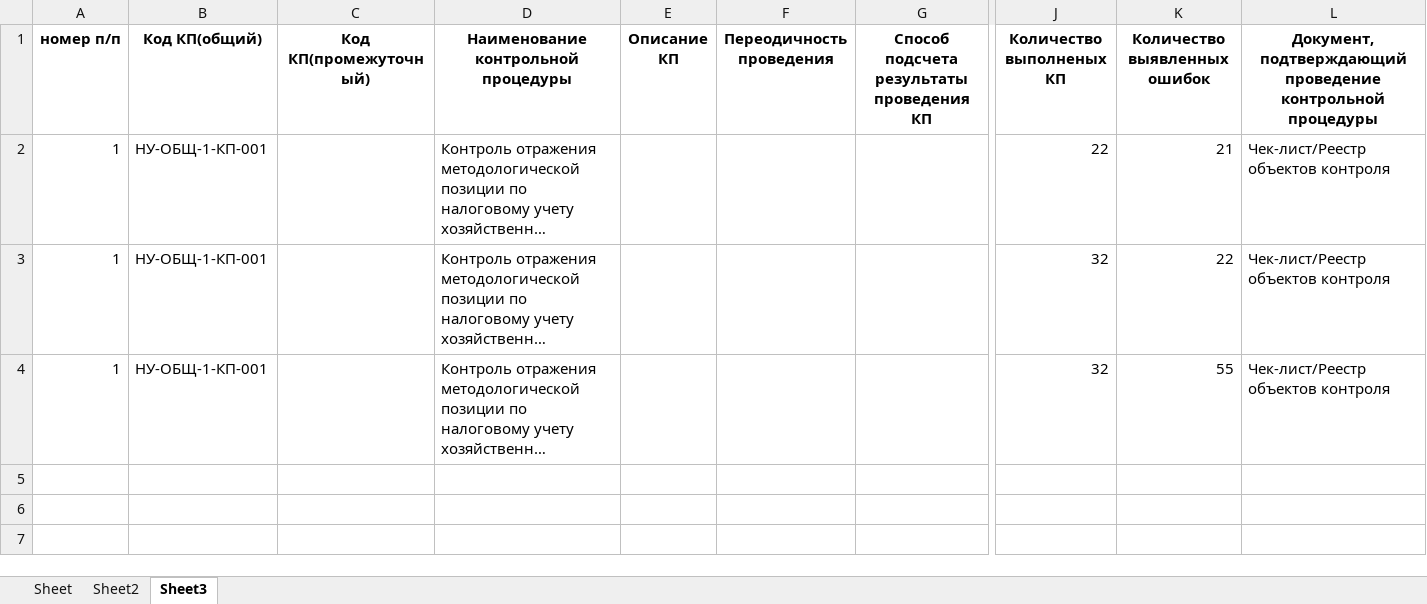
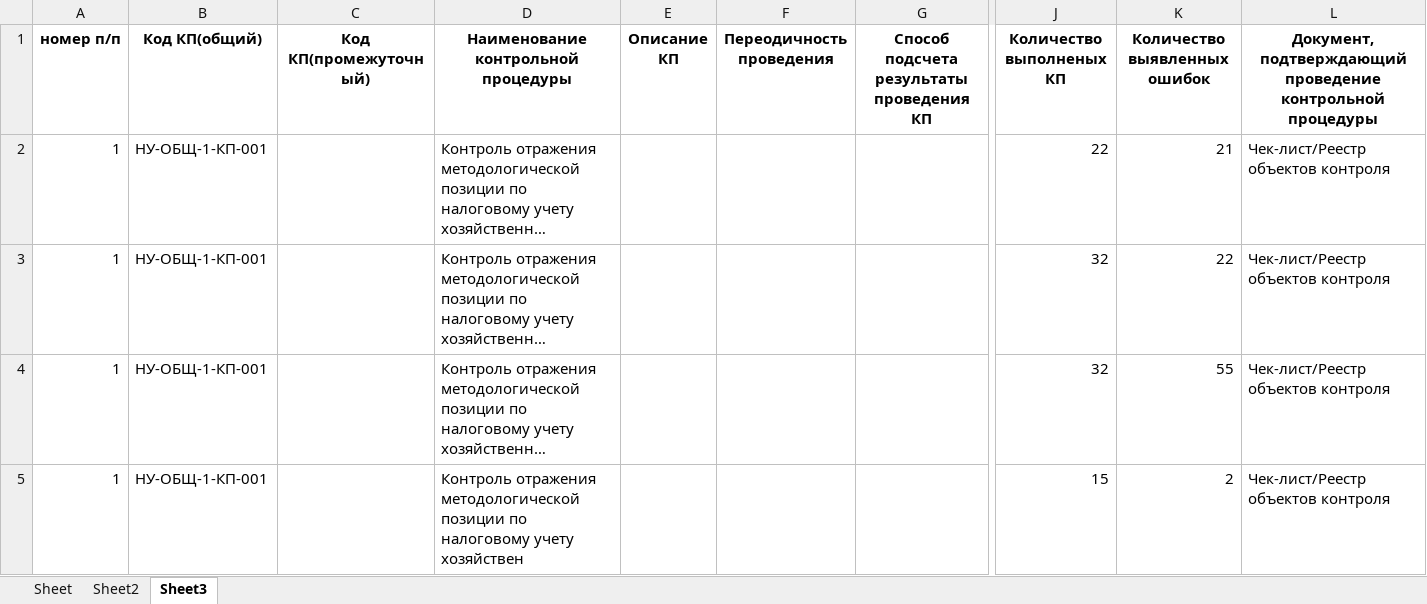
Before and after one commit to ivanzuevvv/pythonProjectExcel22New1AnotherOneDocker, an Excel workbook: excelanalog/example.xlsx, sheet Sheet3, drawn as a sheet; only a part is shown, gaps mark what is left out; long unchanged cells end in …; values as stored, in another font and other column widths than the file's, no borders; rows hold the shown columns only; the diff names each change by its address in the sheet, - before the commit and + after, or states it on an @@ line.

```diff
--- a/excelanalog/example.xlsx (sheet Sheet3)
+++ b/excelanalog/example.xlsx (sheet Sheet3)
+row 5: 1 | НУ-ОБЩ-1-КП-001 |  | Контроль отражения методологической позиции по налоговому учету хозяйствен |  |  |  | 15 | 2 | Чек-лист/Реестр объектов контроля
```
Also changed, not shown: sheet Sheet, sheet Sheet2, 1 other file.
